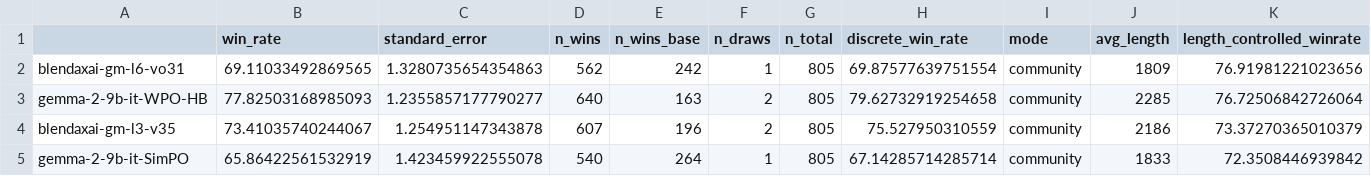
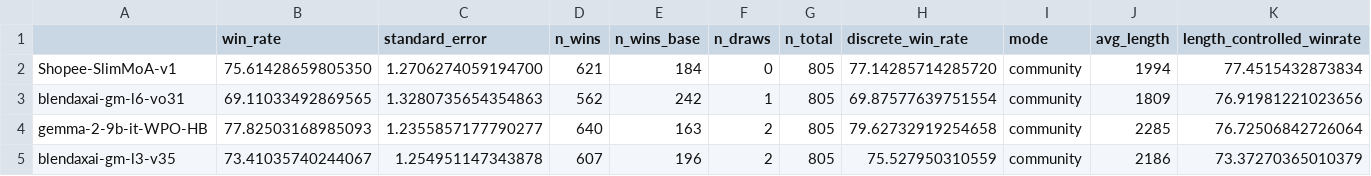
Before and after one commit to tatsu-lab/alpaca_eval, a CSV file: src/alpaca_eval/leaderboards/data_AlpacaEval_2/weighted_alpaca_eval_gpt4_turbo_leaderboard.csv, drawn as a sheet; only a part is shown; the shorter side is filled out with more unchanged rows; rows hold the shown columns only; the diff names each change by its address in the sheet, - before the commit and + after, or states it on an @@ line.

Commit message:
Add Shopee-SlimMoA-v1 to AlpacaEval (#398)
* update

* update

* update

* update

* update

* update

* update

* update

---------

Co-authored-by: qingtao.yu <qingtao.yu@shopee.com>
Co-authored-by: Yann Dubois <yanndubois96@gmail.com>

```diff
--- a/src/alpaca_eval/leaderboards/data_AlpacaEval_2/weighted_alpaca_eval_gpt4_turbo_leaderboard.csv
+++ b/src/alpaca_eval/leaderboards/data_AlpacaEval_2/weighted_alpaca_eval_gpt4_turbo_leaderboard.csv
+row 2: Shopee-SlimMoA-v1 | 75.61428659805350 | 1.2706274059194700 | 621 | 184 | 0 | 805 | 77.14285714285720 | community | 1994 | 77.4515432873834
```
Also changed, not shown: src/alpaca_eval/metrics/weights/weighted_alpaca_eval_gpt4_turbo/length_controlled_v1/baseline_gpt4_1106_preview.csv, 3 other files.
